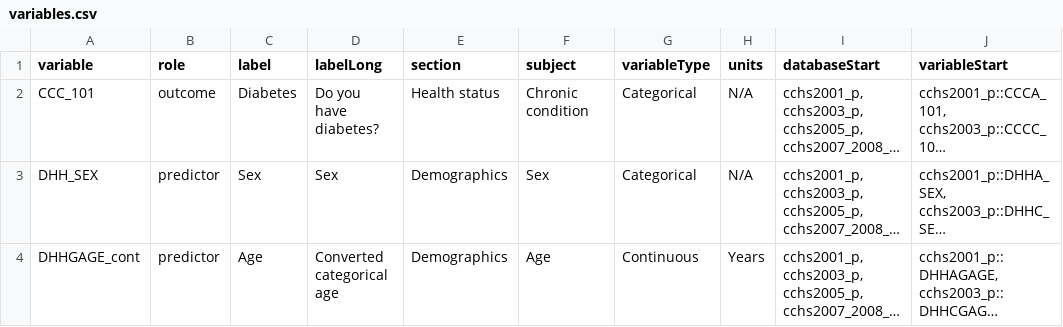
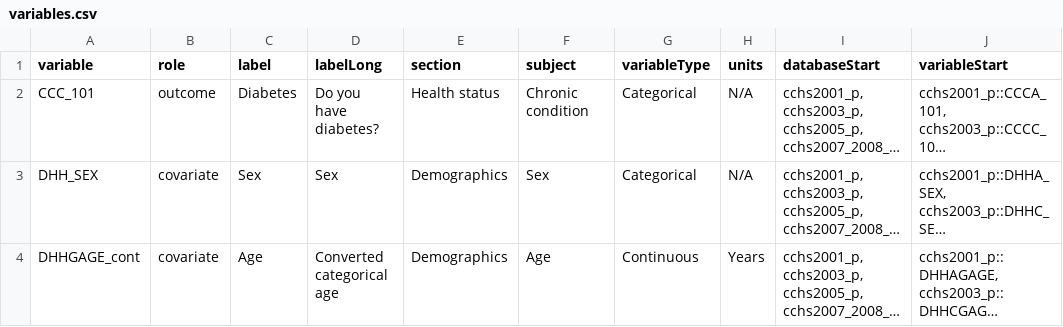
Before and after one commit to Big-Life-Lab/bllflow, a CSV file: inst/extdata/bll-workflow/variables.csv, drawn as a sheet; only a part is shown; long unchanged cells end in …; the diff names each change by its address in the sheet, - before the commit and + after, or states it on an @@ line.

Commit message:
Updates to the bll workflow vignette

```diff
--- a/inst/extdata/bll-workflow/variables.csv
+++ b/inst/extdata/bll-workflow/variables.csv
-B3:B4 (role): predictor
+B3:B4 (role): covariate
```
Also changed, not shown: 1 other file.
